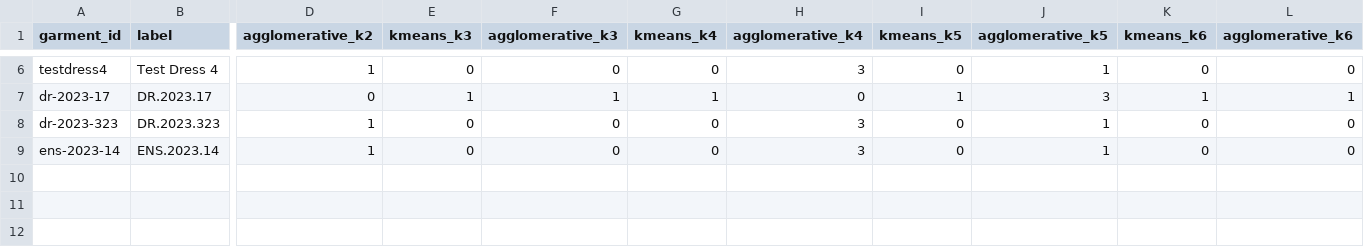
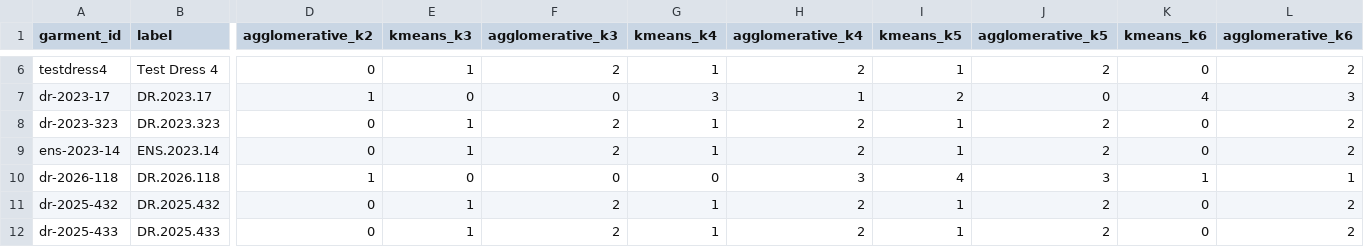
Before and after one commit to mattkoom11/garment-capture-pipeline, a CSV file: cluster_assignments.csv, drawn as a sheet; only a part is shown, gaps mark what is left out; rows hold the shown columns only; the diff covers the shown part only; the diff names each change by its address in the sheet, - before the commit and + after, or states it on an @@ line.

```diff
--- a/cluster_assignments.csv
+++ b/cluster_assignments.csv
-D6 (agglomerative_k2): 1
+D6 (agglomerative_k2): 0
-E6 (kmeans_k3): 0
+E6 (kmeans_k3): 1
-F6 (agglomerative_k3): 0
+F6 (agglomerative_k3): 2
-G6 (kmeans_k4): 0
+G6 (kmeans_k4): 1
-H6 (agglomerative_k4): 3
+H6 (agglomerative_k4): 2
-I6 (kmeans_k5): 0
+I6 (kmeans_k5): 1
-J6 (agglomerative_k5): 1
+J6 (agglomerative_k5): 2
-L6 (agglomerative_k6): 0
+L6 (agglomerative_k6): 2
-D7 (agglomerative_k2): 0
+D7 (agglomerative_k2): 1
-E7 (kmeans_k3): 1
+E7 (kmeans_k3): 0
-F7 (agglomerative_k3): 1
+F7 (agglomerative_k3): 0
-G7 (kmeans_k4): 1
+G7 (kmeans_k4): 3
-H7 (agglomerative_k4): 0
+H7 (agglomerative_k4): 1
-I7 (kmeans_k5): 1
+I7 (kmeans_k5): 2
-J7 (agglomerative_k5): 3
+J7 (agglomerative_k5): 0
-K7 (kmeans_k6): 1
+K7 (kmeans_k6): 4
-L7 (agglomerative_k6): 1
+L7 (agglomerative_k6): 3
-D8:D9 (agglomerative_k2): 1
+D8:D9 (agglomerative_k2): 0
-E8:E9 (kmeans_k3): 0
+E8:E9 (kmeans_k3): 1
-F8:F9 (agglomerative_k3): 0
+F8:F9 (agglomerative_k3): 2
-G8:G9 (kmeans_k4): 0
+G8:G9 (kmeans_k4): 1
-H8:H9 (agglomerative_k4): 3
+H8:H9 (agglomerative_k4): 2
-I8:I9 (kmeans_k5): 0
+I8:I9 (kmeans_k5): 1
-J8:J9 (agglomerative_k5): 1
+J8:J9 (agglomerative_k5): 2
-L8:L9 (agglomerative_k6): 0
+L8:L9 (agglomerative_k6): 2
+row 10: dr-2026-118 | DR.2026.118 | 1 | 0 | 0 | 0 | 3 | 4 | 3 | 1 | 1
+row 11: dr-2025-432 | DR.2025.432 | 0 | 1 | 2 | 1 | 2 | 1 | 2 | 0 | 2
+row 12: dr-2025-433 | DR.2025.433 | 0 | 1 | 2 | 1 | 2 | 1 | 2 | 0 | 2
```
Also changed, not shown: 31 edited cells elsewhere in this file, features.csv, 2 other files.
